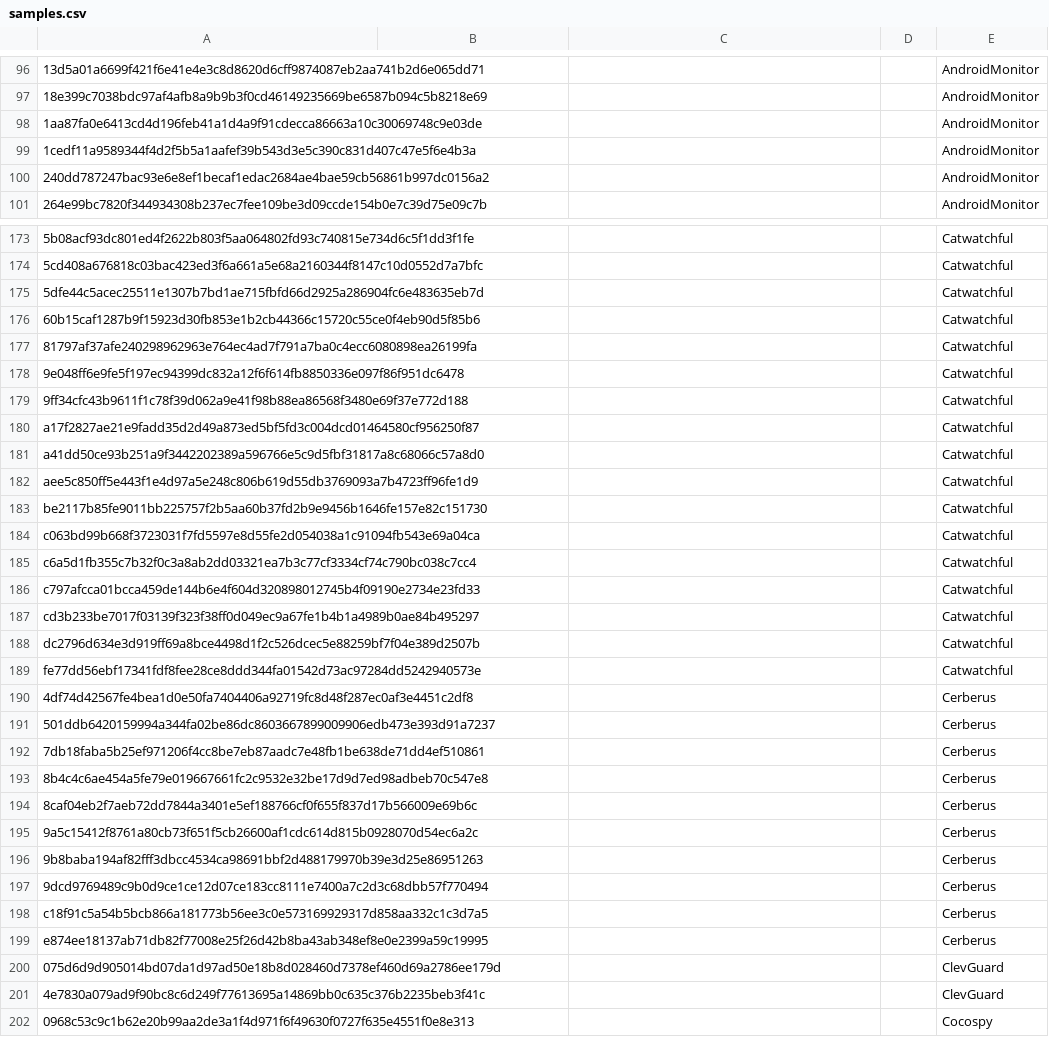
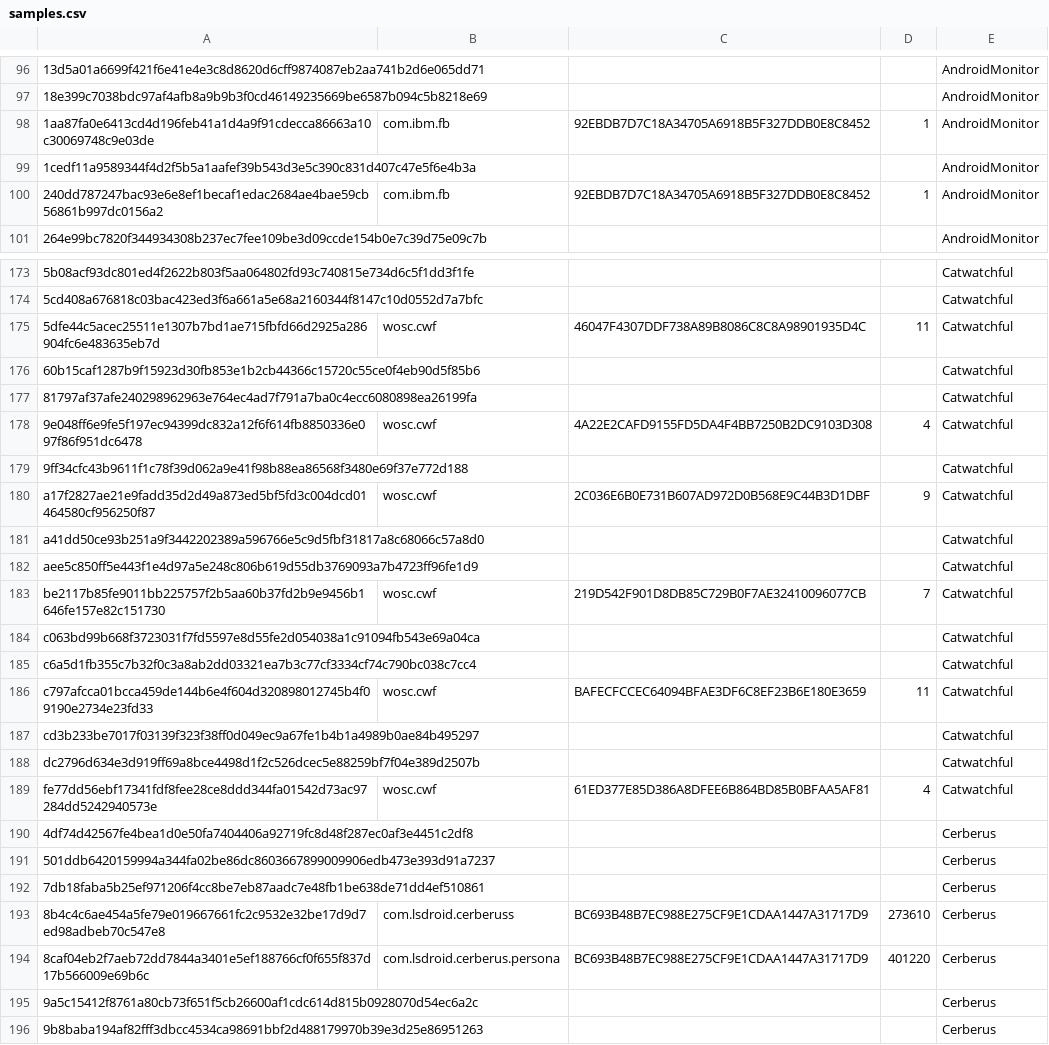
Before and after one commit to AssoEchap/stalkerware-indicators, a CSV file: samples.csv, drawn as a sheet; only a part is shown, gaps mark what is left out; the shorter side is filled out with more unchanged rows; the diff covers the shown part only; the diff names each change by its address in the sheet, - before the commit and + after, or states it on an @@ line.

Commit message:
Adds more detail on samples

```diff
--- a/samples.csv
+++ b/samples.csv
-B98: (empty)
+B98: com.ibm.fb
-C98: (empty)
+C98: 92EBDB7D7C18A34705A6918B5F327DDB0E8C8452
-D98: (empty)
+D98: 1
-B100: (empty)
+B100: com.ibm.fb
-C100: (empty)
+C100: 92EBDB7D7C18A34705A6918B5F327DDB0E8C8452
-D100: (empty)
+D100: 1
-B175: (empty)
+B175: wosc.cwf
-C175: (empty)
+C175: 46047F4307DDF738A89B8086C8C8A98901935D4C
-D175: (empty)
+D175: 11
-B178: (empty)
+B178: wosc.cwf
-C178: (empty)
+C178: 4A22E2CAFD9155FD5DA4F4BB7250B2DC9103D308
-D178: (empty)
+D178: 4
-B180: (empty)
+B180: wosc.cwf
-C180: (empty)
+C180: 2C036E6B0E731B607AD972D0B568E9C44B3D1DBF
-D180: (empty)
+D180: 9
-B183: (empty)
+B183: wosc.cwf
-C183: (empty)
+C183: 219D542F901D8DB85C729B0F7AE32410096077CB
-D183: (empty)
+D183: 7
-B186: (empty)
+B186: wosc.cwf
-C186: (empty)
+C186: BAFECFCCEC64094BFAE3DF6C8EF23B6E180E3659
-D186: (empty)
+D186: 11
-B189: (empty)
+B189: wosc.cwf
-C189: (empty)
+C189: 61ED377E85D386A8DFEE6B864BD85B0BFAA5AF81
-D189: (empty)
+D189: 4
-B193: (empty)
+B193: com.lsdroid.cerberuss
-C193:C194: (empty)
+C193:C194: BC693B48B7EC988E275CF9E1CDAA1447A31717D9
-D193: (empty)
+D193: 273610
-B194: (empty)
+B194: com.lsdroid.cerberus.persona
-D194: (empty)
+D194: 401220
```
Also changed, not shown: 33 edited cells elsewhere in this file.
